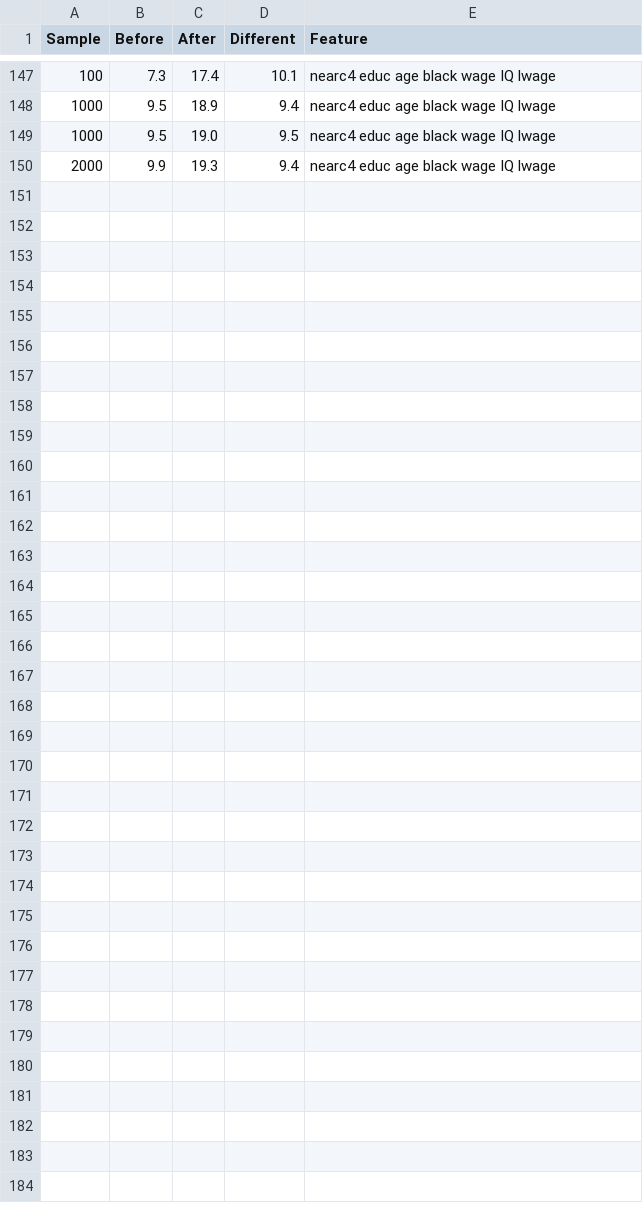
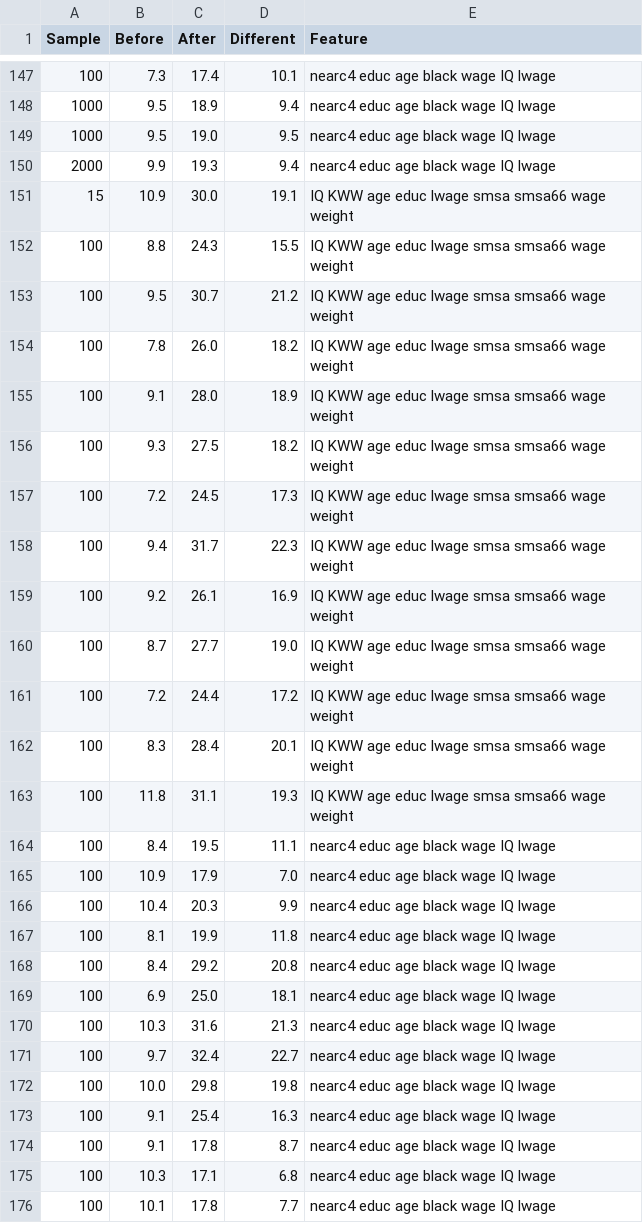
Before and after one commit to HT0710/PCA, a CSV file: csv/.history.csv, drawn as a sheet; only a part is shown, gaps mark what is left out; the diff names each change by its address in the sheet, - before the commit and + after, or states it on an @@ line.

```diff
--- a/csv/.history.csv
+++ b/csv/.history.csv
+row 151: 15 | 10.9 | 30.0 | 19.1 | IQ KWW age educ lwage smsa smsa66 wage weight
+row 152: 100 | 8.8 | 24.3 | 15.5 | IQ KWW age educ lwage smsa smsa66 wage weight
+row 153: 100 | 9.5 | 30.7 | 21.2 | IQ KWW age educ lwage smsa smsa66 wage weight
+row 154: 100 | 7.8 | 26.0 | 18.2 | IQ KWW age educ lwage smsa smsa66 wage weight
+row 155: 100 | 9.1 | 28.0 | 18.9 | IQ KWW age educ lwage smsa smsa66 wage weight
+row 156: 100 | 9.3 | 27.5 | 18.2 | IQ KWW age educ lwage smsa smsa66 wage weight
+row 157: 100 | 7.2 | 24.5 | 17.3 | IQ KWW age educ lwage smsa smsa66 wage weight
+row 158: 100 | 9.4 | 31.7 | 22.3 | IQ KWW age educ lwage smsa smsa66 wage weight
+row 159: 100 | 9.2 | 26.1 | 16.9 | IQ KWW age educ lwage smsa smsa66 wage weight
+row 160: 100 | 8.7 | 27.7 | 19.0 | IQ KWW age educ lwage smsa smsa66 wage weight
+row 161: 100 | 7.2 | 24.4 | 17.2 | IQ KWW age educ lwage smsa smsa66 wage weight
+row 162: 100 | 8.3 | 28.4 | 20.1 | IQ KWW age educ lwage smsa smsa66 wage weight
+row 163: 100 | 11.8 | 31.1 | 19.3 | IQ KWW age educ lwage smsa smsa66 wage weight
+row 164: 100 | 8.4 | 19.5 | 11.1 | nearc4 educ age black wage IQ lwage
+row 165: 100 | 10.9 | 17.9 | 7.0 | nearc4 educ age black wage IQ lwage
+row 166: 100 | 10.4 | 20.3 | 9.9 | nearc4 educ age black wage IQ lwage
+row 167: 100 | 8.1 | 19.9 | 11.8 | nearc4 educ age black wage IQ lwage
+row 168: 100 | 8.4 | 29.2 | 20.8 | nearc4 educ age black wage IQ lwage
+row 169: 100 | 6.9 | 25.0 | 18.1 | nearc4 educ age black wage IQ lwage
+row 170: 100 | 10.3 | 31.6 | 21.3 | nearc4 educ age black wage IQ lwage
+row 171: 100 | 9.7 | 32.4 | 22.7 | nearc4 educ age black wage IQ lwage
+row 172: 100 | 10.0 | 29.8 | 19.8 | nearc4 educ age black wage IQ lwage
+row 173: 100 | 9.1 | 25.4 | 16.3 | nearc4 educ age black wage IQ lwage
+row 174: 100 | 9.1 | 17.8 | 8.7 | nearc4 educ age black wage IQ lwage
+row 175: 100 | 10.3 | 17.1 | 6.8 | nearc4 educ age black wage IQ lwage
+row 176: 100 | 10.1 | 17.8 | 7.7 | nearc4 educ age black wage IQ lwage
```
Also changed, not shown: 6 other files.
